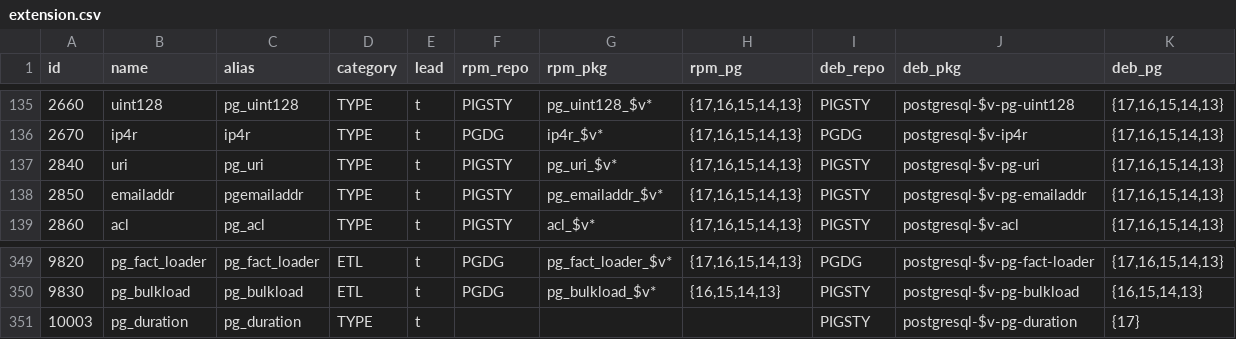
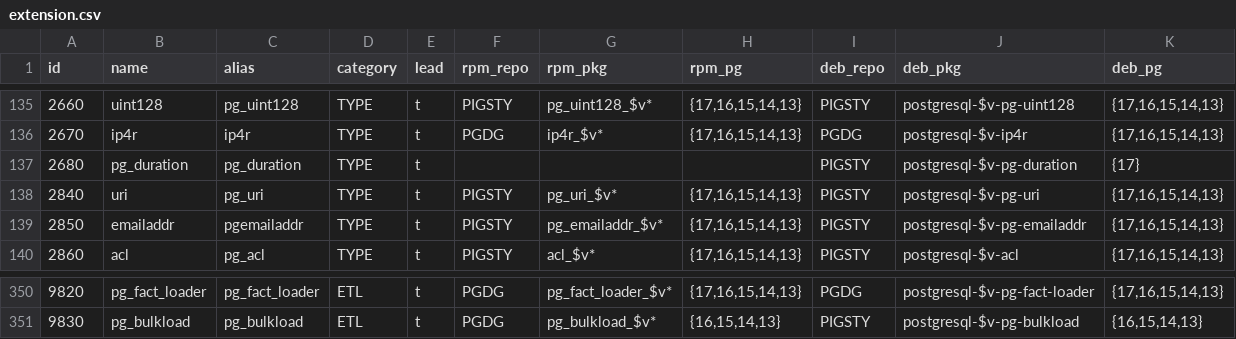
Before and after one commit to pgsty/extension, a CSV file: data/extension.csv, drawn as a sheet; only a part is shown, gaps mark what is left out; removed rows and columns are numbered as before the commit, all else as after; the diff names each change by its address in the sheet, - before the commit and + after, or states it on an @@ line.

Commit message:
fix pg_duration id

```diff
--- a/data/extension.csv
+++ b/data/extension.csv
+row 137: 2680 | pg_duration | pg_duration | TYPE | t |  |  |  | PIGSTY | postgresql-$v-pg-duration | {17}
-row 351: 10003 | pg_duration | pg_duration | TYPE | t |  |  |  | PIGSTY | postgresql-$v-pg-duration | {17}
```
Also changed, not shown: data/pigsty.csv, 38 other files.
